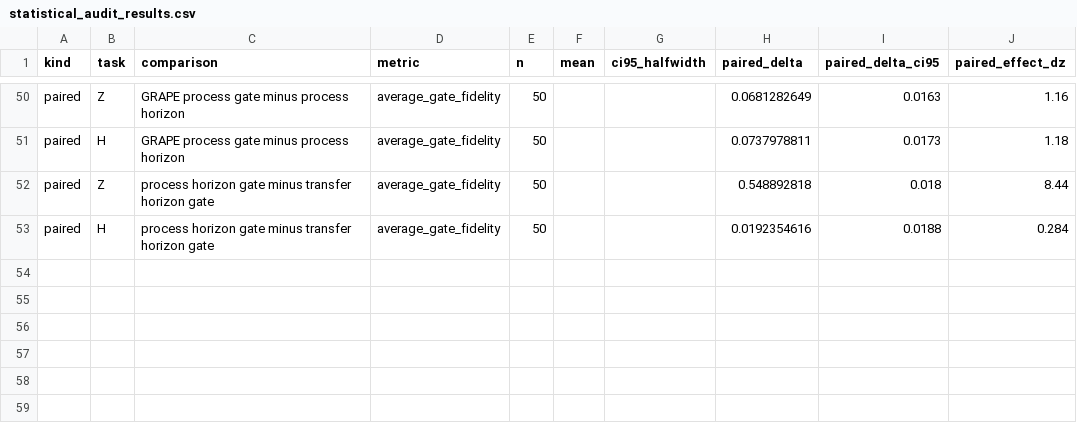
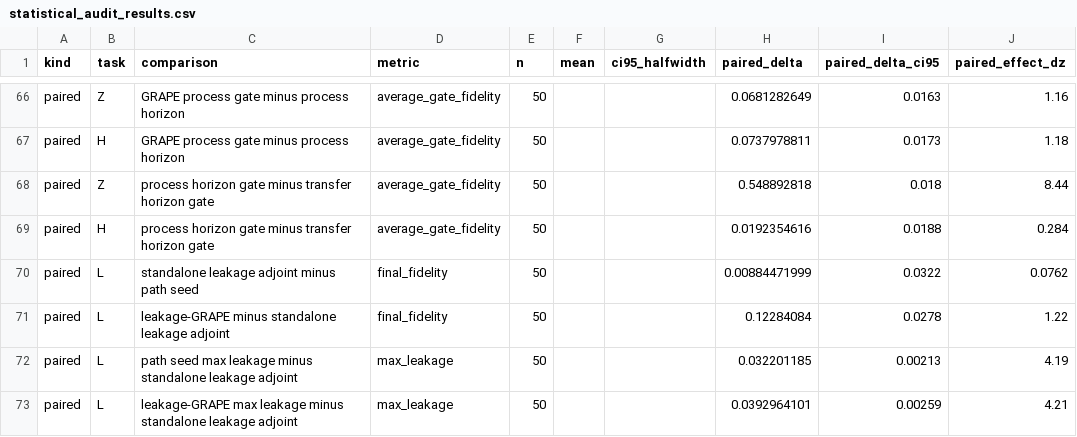
Before and after one commit to FelixY0ung/Robust-Quantum-State-Transfer-via-Disorder-Dressed-Lyapunov-Feedback, a CSV file: results/statistical_audit_results.csv, drawn as a sheet; only a part is shown, gaps mark what is left out; the diff covers the shown part only; the diff names each change by its address in the sheet, - before the commit and + after, or states it on an @@ line.

Commit message:
Add standalone diagnostic paired statistics

```diff
--- a/results/statistical_audit_results.csv
+++ b/results/statistical_audit_results.csv
+row 70: paired | L | standalone leakage adjoint minus path seed | final_fidelity | 50 |  |  | 0.00884471999 | 0.0322 | 0.0762
+row 71: paired | L | leakage-GRAPE minus standalone leakage adjoint | final_fidelity | 50 |  |  | 0.12284084 | 0.0278 | 1.22
+row 72: paired | L | path seed max leakage minus standalone leakage adjoint | max_leakage | 50 |  |  | 0.032201185 | 0.00213 | 4.19
+row 73: paired | L | leakage-GRAPE max leakage minus standalone leakage adjoint | max_leakage | 50 |  |  | 0.0392964101 | 0.00259 | 4.21
```
Also changed, not shown: 16 added rows elsewhere in this file, 2 other files.
